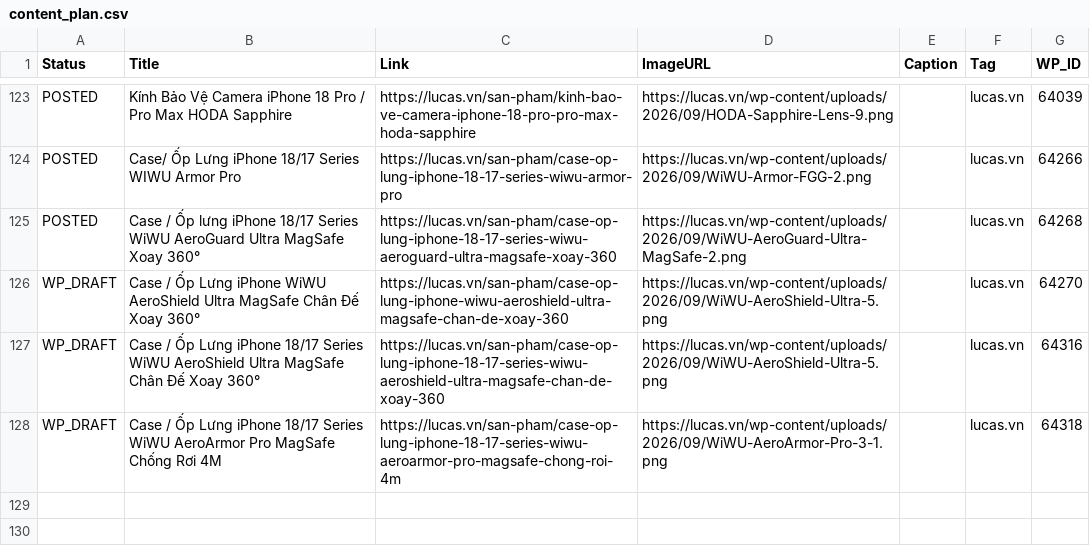
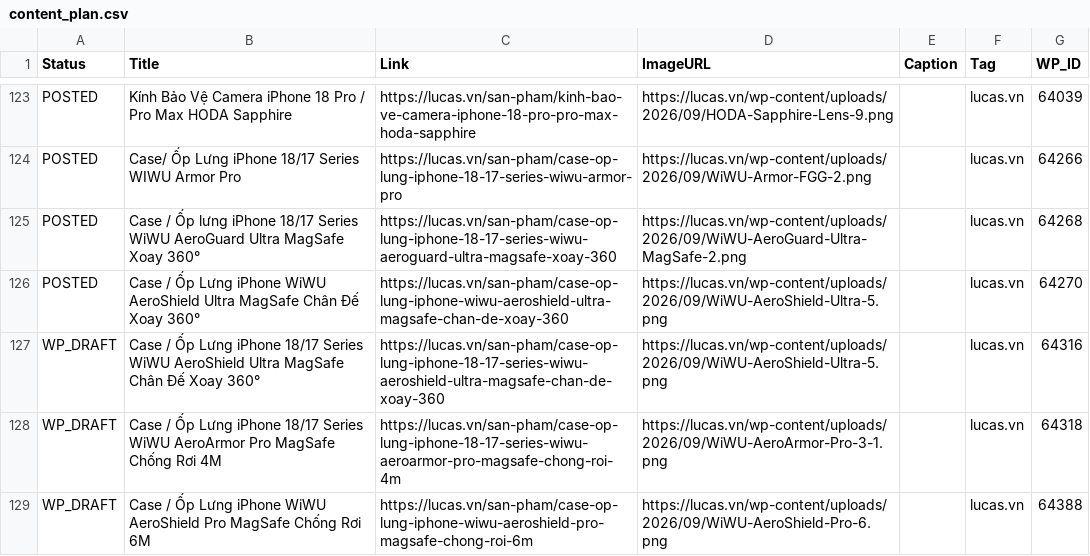
Before and after one commit to thanhluc102-png/lucas-auto-poster, a CSV file: content_plan.csv, drawn as a sheet; only a part is shown, gaps mark what is left out.

```diff
--- a/content_plan.csv
+++ b/content_plan.csv
@@ -389,4 +389,5 @@ POSTED,Case/ Ốp Lưng iPhone 18/17 Series WIWU Armor Pro,https://lucas.vn/san-
 POSTED,Case / Ốp lưng iPhone 18/17 Series WiWU AeroGuard Ultra MagSafe Xoay 360°,https://lucas.vn/san-pham/case-op-lung-iphone-18-17-series-wiwu-aeroguard-ultra-magsafe-xoay-360,https://lucas.vn/wp-content/uploads/2026/09/WiWU-AeroGuard-Ultra-MagSafe-2.png,,lucas.vn,64268
-WP_DRAFT,Case / Ốp Lưng iPhone WiWU AeroShield Ultra MagSafe Chân Đế Xoay 360°,https://lucas.vn/san-pham/case-op-lung-iphone-wiwu-aeroshield-ultra-magsafe-chan-de-xoay-360,https://lucas.vn/wp-content/uploads/2026/09/WiWU-AeroShield-Ultra-5.png,,lucas.vn,64270
+POSTED,Case / Ốp Lưng iPhone WiWU AeroShield Ultra MagSafe Chân Đế Xoay 360°,https://lucas.vn/san-pham/case-op-lung-iphone-wiwu-aeroshield-ultra-magsafe-chan-de-xoay-360,https://lucas.vn/wp-content/uploads/2026/09/WiWU-AeroShield-Ultra-5.png,,lucas.vn,64270
 WP_DRAFT,Case / Ốp Lưng iPhone 18/17 Series WiWU AeroShield Ultra MagSafe Chân Đế Xoay 360°,https://lucas.vn/san-pham/case-op-lung-iphone-18-17-series-wiwu-aeroshield-ultra-magsafe-chan-de-xoay-360,https://lucas.vn/wp-content/uploads/2026/09/WiWU-AeroShield-Ultra-5.png,,lucas.vn,64316
 WP_DRAFT,Case / Ốp Lưng iPhone 18/17 Series WiWU AeroArmor Pro MagSafe Chống Rơi 4M,https://lucas.vn/san-pham/case-op-lung-iphone-18-17-series-wiwu-aeroarmor-pro-magsafe-chong-roi-4m,https://lucas.vn/wp-content/uploads/2026/09/WiWU-AeroArmor-Pro-3-1.png,,lucas.vn,64318
+WP_DRAFT,Case / Ốp Lưng iPhone WiWU AeroShield Pro MagSafe Chống Rơi 6M,https://lucas.vn/san-pham/case-op-lung-iphone-wiwu-aeroshield-pro-magsafe-chong-roi-6m,https://lucas.vn/wp-content/uploads/2026/09/WiWU-AeroShield-Pro-6.png,,lucas.vn,64388
```
Also changed, not shown: 2 other files.
